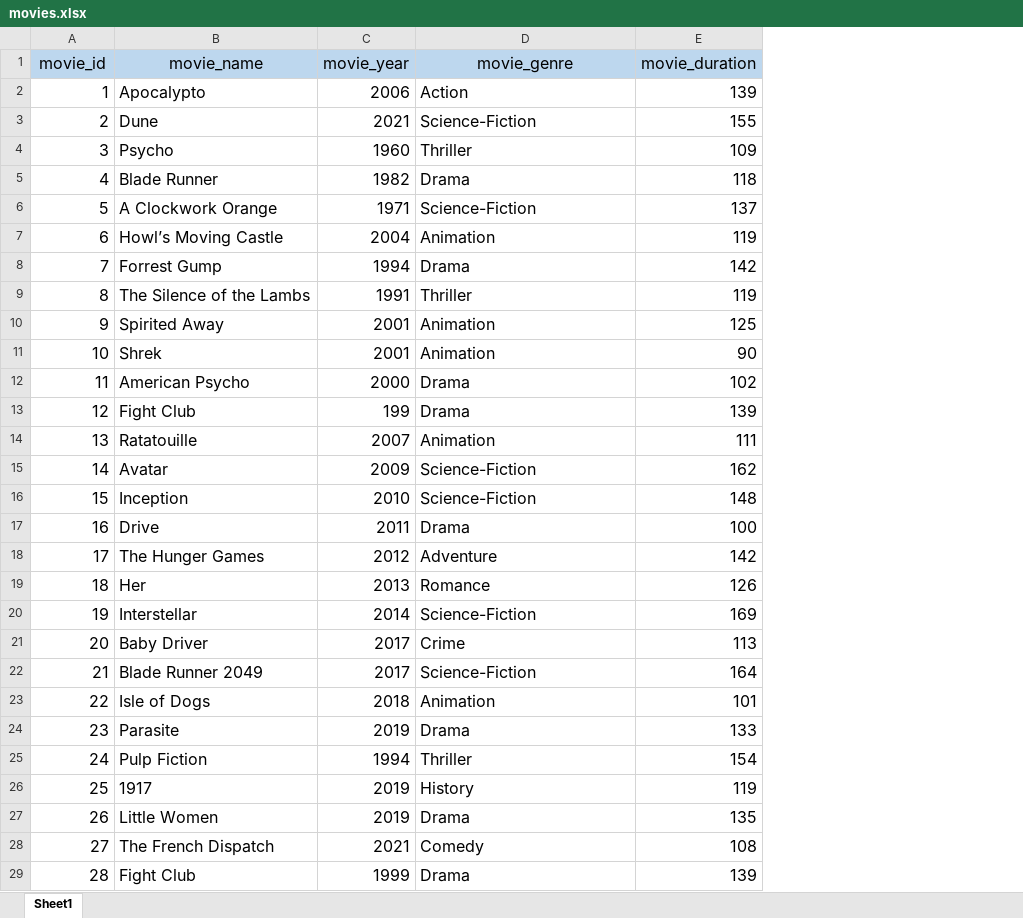
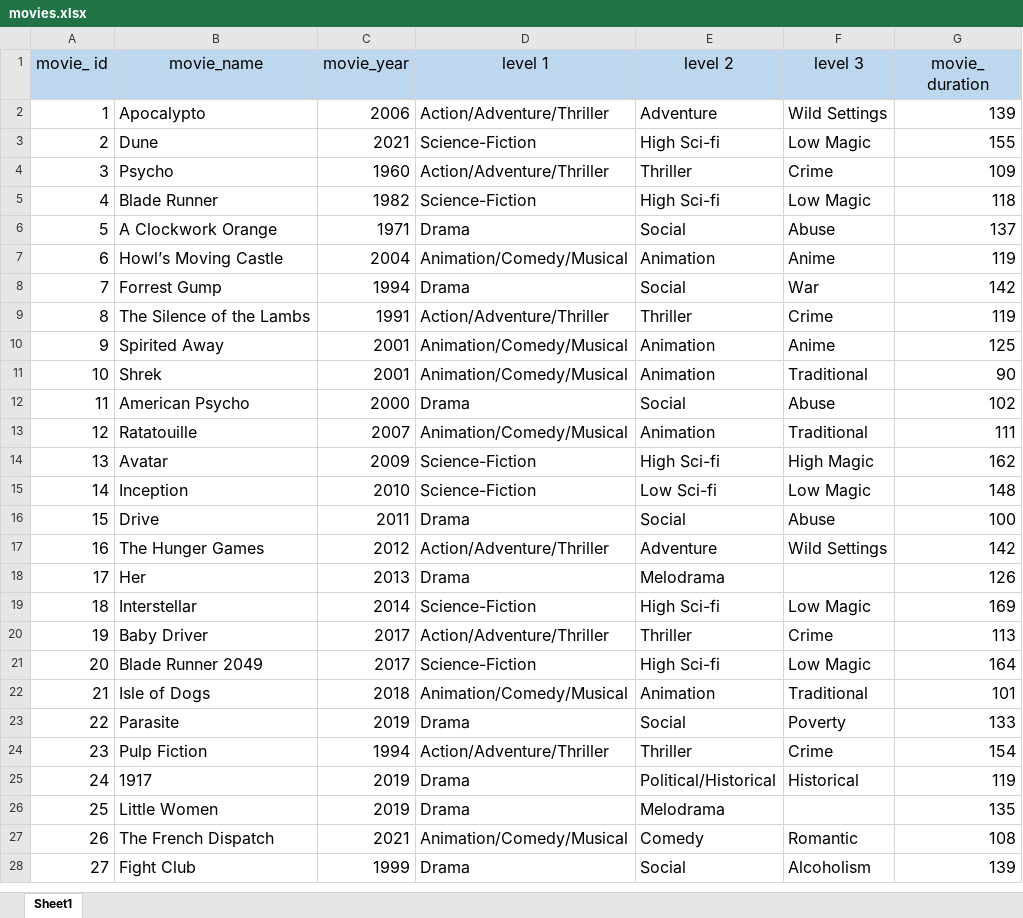
Before and after one commit to vilo4kaaa/DMDataCamp22, an Excel workbook: U2/LW1/movies.xlsx, sheet Sheet1, drawn as a sheet; only a part is shown; values as stored, in another font and other column widths than the file's, no borders; removed rows and columns are numbered as before the commit, all else as after; the diff covers the shown part only; the diff names each change by its address in the sheet, - before the commit and + after, or states it on an @@ line.

```diff
--- a/U2/LW1/movies.xlsx (sheet Sheet1)
+++ b/U2/LW1/movies.xlsx (sheet Sheet1)
+column E (level 2), rows 2-28: Adventure | High Sci-fi | Thriller | High Sci-fi | Social | Animation | Social | Thriller | Animation | Animation | Social | Animation | High Sci-fi | Low Sci-fi | Social | Adventure | Melodrama | High Sci-fi | Thriller | High Sci-fi | Animation | Social | Thriller | Political/Historical | Melodrama | Comedy | Social
+column F (level 3), rows 2-28: Wild Settings | Low Magic | Crime | Low Magic | Abuse | Anime | War | Crime | Anime | Traditional | Abuse | Traditional | High Magic | Low Magic | Abuse | Wild Settings |  | Low Magic | Crime | Low Magic | Traditional | Poverty | Crime | Historical |  | Romantic | Alcoholism
@@ column A (movie_ id) renumbered from row 1 down @@
-D1: movie_genre
+D1: level 1
-G1: movie_duration
+G1: movie_ duration
-D2 (level 1): Action
+D2 (level 1): Action/Adventure/Thriller
-D4 (level 1): Thriller
+D4 (level 1): Action/Adventure/Thriller
-D5 (level 1): Drama
+D5 (level 1): Science-Fiction
-D6 (level 1): Science-Fiction
+D6 (level 1): Drama
-D7 (level 1): Animation
+D7 (level 1): Animation/Comedy/Musical
-D9 (level 1): Thriller
+D9 (level 1): Action/Adventure/Thriller
-D10:D11 (level 1): Animation
+D10:D11 (level 1): Animation/Comedy/Musical
-row 13: 12 | Fight Club | 199 | Drama | 139
-D13 (level 1): Animation
+D13 (level 1): Animation/Comedy/Musical
-D17 (level 1): Adventure
+D17 (level 1): Action/Adventure/Thriller
-D18 (level 1): Romance
+D18 (level 1): Drama
-D20 (level 1): Crime
+D20 (level 1): Action/Adventure/Thriller
-D22 (level 1): Animation
+D22 (level 1): Animation/Comedy/Musical
-D24 (level 1): Thriller
+D24 (level 1): Action/Adventure/Thriller
-D25 (level 1): History
+D25 (level 1): Drama
-D27 (level 1): Comedy
+D27 (level 1): Animation/Comedy/Musical
```
Also changed, not shown: 18 edited cells elsewhere in this sheet, 25 other files.
